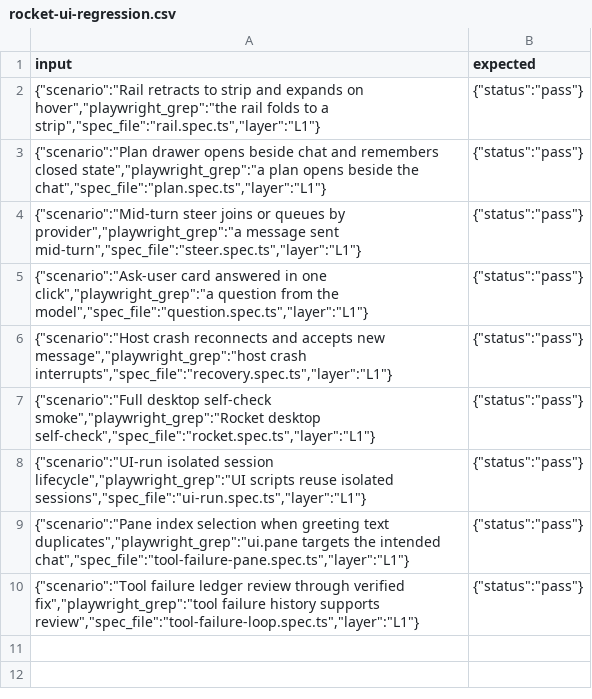
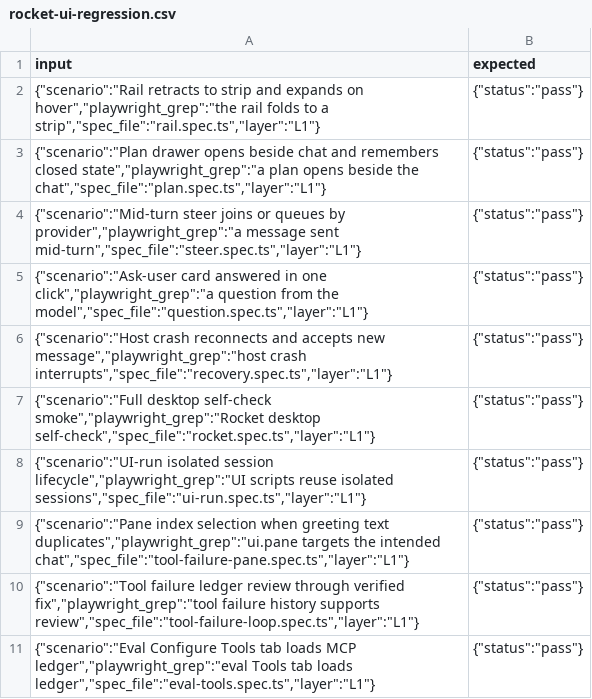
Before and after one commit to chillysbabybackribs/rocket, a CSV file: docs/evals/rocket-ui-regression.csv, drawn as a sheet; the diff names each change by its address in the sheet, - before the commit and + after, or states it on an @@ line.

Commit message:
ok i need you to run the full plan end to end - the only time you are a…
Cursor (composer-2.5) in Rocket, chat "hello".

```diff
--- a/docs/evals/rocket-ui-regression.csv
+++ b/docs/evals/rocket-ui-regression.csv
+row 11: {"scenario":"Eval Configure Tools tab loads MCP ledger","playwright_grep":"eval Tools tab loads ledger","spec_file":"eval-tools.spec.ts","layer":"L1"} | {"status":"pass"}
```
Also changed, not shown: 14 other files.
